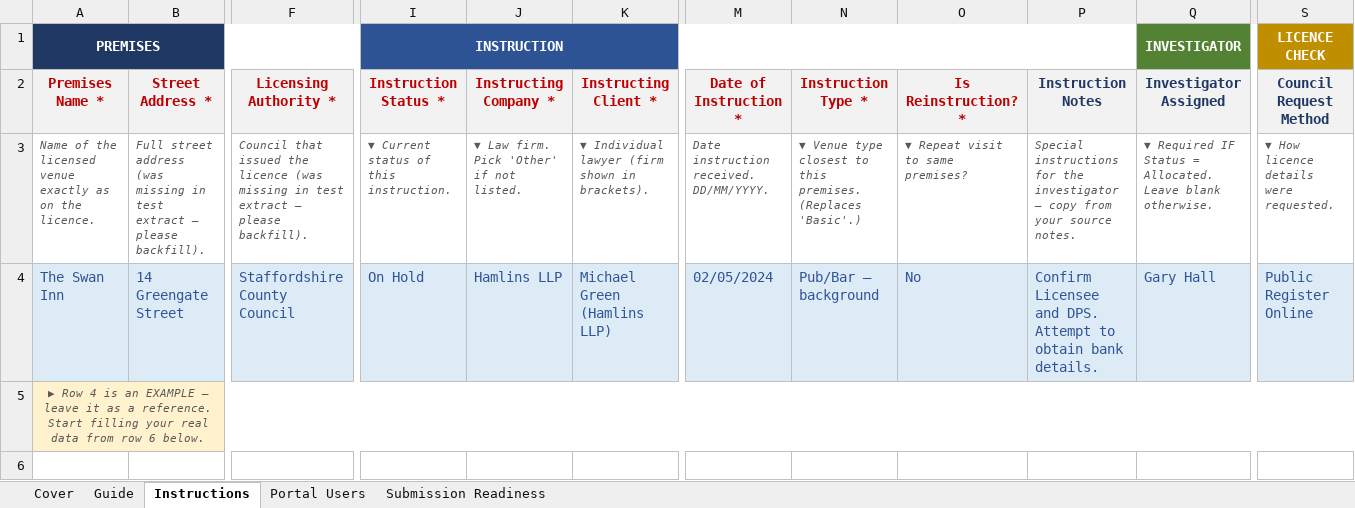
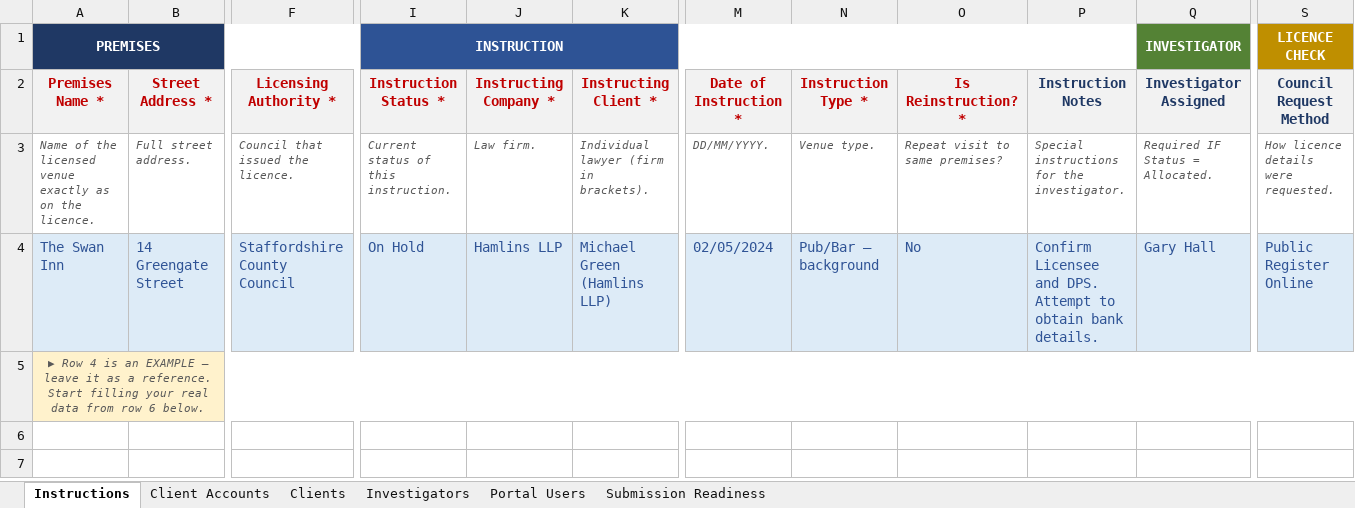
Before and after one commit to PraneshSubramani/A2Z-Customer-Reference, an Excel workbook: ID Inquiries/Migration/4593_ID_Inquiries_Migration_Intake_v5.xlsx, sheet Instructions, drawn as a sheet; only a part is shown, gaps mark what is left out; the shorter side is filled out with more unchanged rows; values as stored, in another font and other column widths than the file's, no borders; conditional formats not drawn; the diff covers the shown part only; the diff names each change by its address in the sheet, - before the commit and + after, or states it on an @@ line.

Commit message:
v5: drop Cover+Guide, add reference sheets pre-populated from CRM imports
- Remove Cover and Guide sheets — client doesn't need them, columns are final.
- Add 3 reference sheets pre-populated from existing CRM import files:
    Client Accounts (5 firms incl Test, Hamlins, Seddons-GSC, Brodies, Burness Paull)
    Clients (12 lawyers across all 4 real firms)
    Investigators (16 investigators with rates, areas, exclusions, contact)
- Picklists now derived from the live data — Clients dropdown now has all 12
  including the 5 Seddons-GSC people that were missing in the previous build.
- Sheet order: Instructions (active), Client Accounts, Clients, Investigators,
  Portal Users, Submission Readiness, Picklists (hidden).
- Pre-populated rows are tinted light blue + unlocked so Alison can update
  outdated details. 50 empty rows below each for new entries.
- Remove pre-fill audit doc + migration intake plan — superseded by the
  template being final.
- All 14 formula tests still pass under LibreOffice headless.

Project #4593 — A2Z Cloud

```diff
--- a/ID Inquiries/Migration/4593_ID_Inquiries_Migration_Intake_v5.xlsx (sheet Instructions)
+++ b/ID Inquiries/Migration/4593_ID_Inquiries_Migration_Intake_v5.xlsx (sheet Instructions)
-sheet tab: Guide
+sheet tab: Client Accounts
-sheet tab: Cover
+sheet tab: Clients
+sheet tab: Investigators
@@ sheet tab order changed: Instructions | Client Accounts | Clients | Investigators | Portal Users | Submission Readiness @@
-B3: Full street address (was missing in test extract — please backfill).
+B3: Full street address.
-F3: …issued the licence (was missing in test extract — please backfill).
+F3: …issued the licence.
-I3 (INSTRUCTION): ▼ Current status of this instruction.
+I3 (INSTRUCTION): Current status of this instruction.
-J3: ▼ Law firm. Pick 'Other' if not listed.
+J3: Law firm.
-K3: ▼ Individual lawyer (firm shown in brackets).
+K3: Individual lawyer (firm in brackets).
-M3: Date instruction received. DD/MM/YYYY.
+M3: DD/MM/YYYY.
-N3: ▼ Venue type closest to this premises. (Replaces 'Basic'.)
+N3: Venue type.
-O3: ▼ Repeat visit to same premises?
+O3: Repeat visit to same premises?
-P3: …for the investigator — copy from your source notes.
+P3: …for the investigator.
-Q3 (INVESTIGATOR): ▼ Required IF Status = Allocated. Leave blank otherwise.
+Q3 (INVESTIGATOR): Required IF Status = Allocated.
-S3 (LICENCE CHECK): ▼ How licence details were requested.
+S3 (LICENCE CHECK): How licence details were requested.
```
Also changed, not shown: 2 edited cells elsewhere in this sheet, sheet Client Accounts, sheet Portal Users, sheet Submission Readiness, 3 other files.
